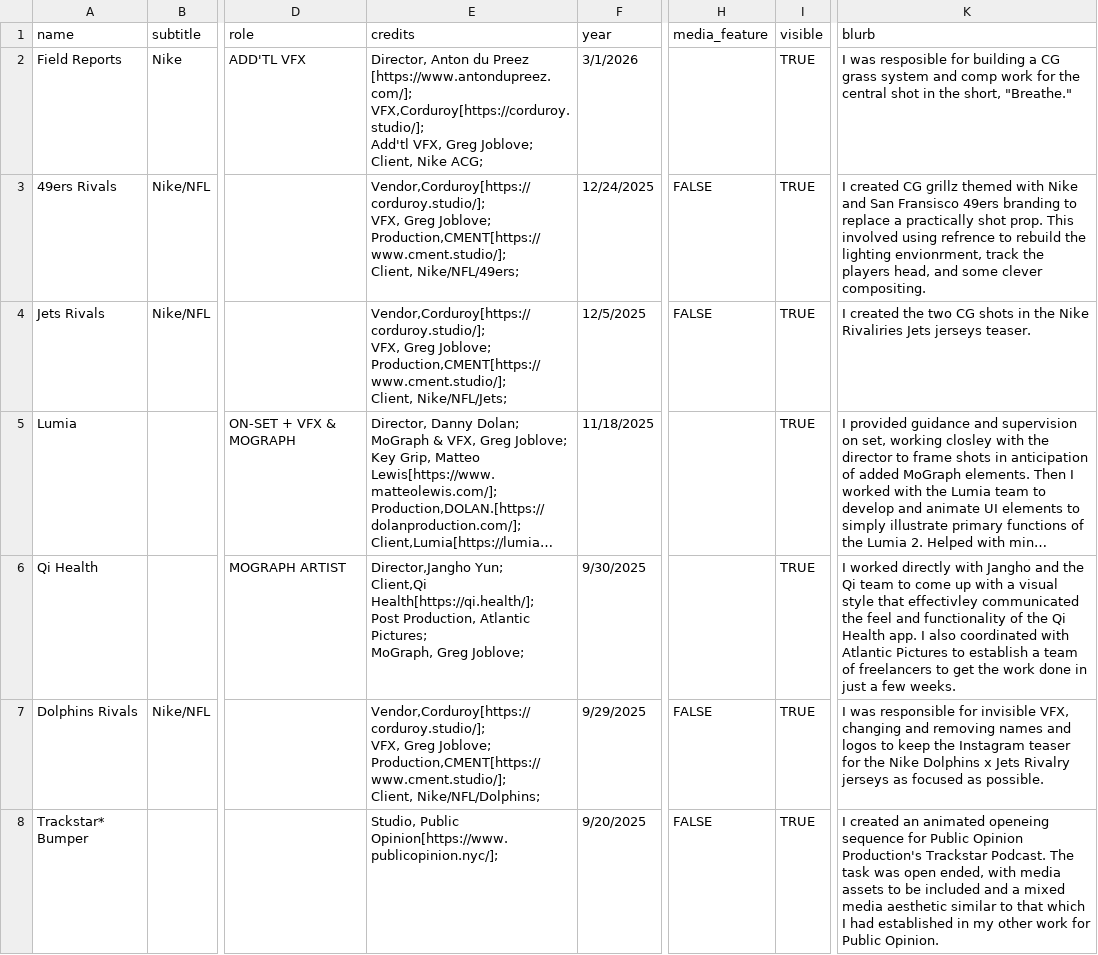
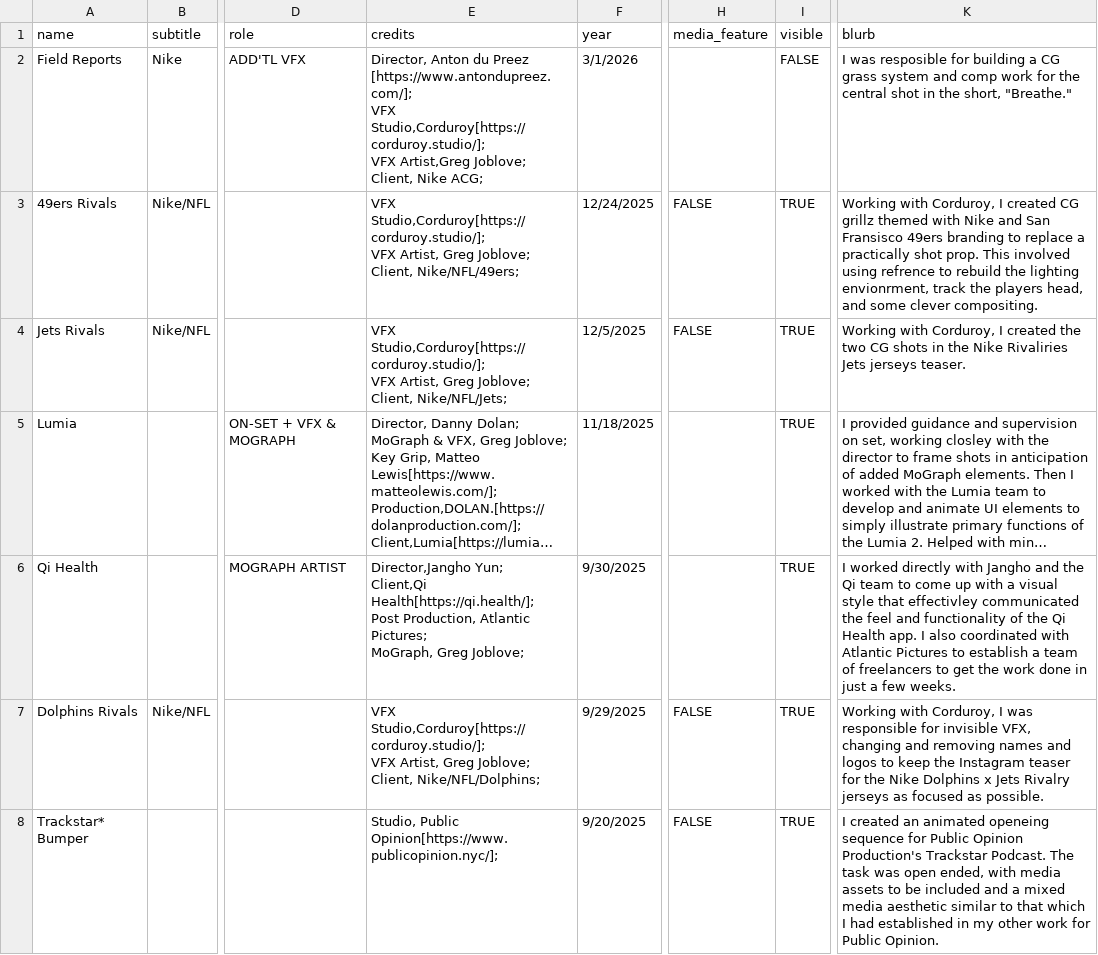
Before and after one commit to mcrich921/gjwebsite, a CSV file: public/gjprojects.csv, drawn as a sheet; only a part is shown, gaps mark what is left out; long unchanged cells end in …; ↵ is a line break in a cell; the diff covers the shown part only; the diff names each change by its address in the sheet, - before the commit and + after, or states it on an @@ line.

```diff
--- a/public/gjprojects.csv
+++ b/public/gjprojects.csv
-E2 (credits): …Preez [https://www.antondupreez.com/]; ↵ VFX,Corduroy[https://corduroy.studio/]; ↵ Add'tl VFX, Greg Joblove; ↵ Client,…
+E2 (credits): …Preez [https://www.antondupreez.com/]; ↵ VFX Studio,Corduroy[https://corduroy.studio/]; ↵ VFX Artist,Greg Joblove; ↵ Client,…
-I2 (visible): TRUE
+I2 (visible): FALSE
-E3 (credits): Vendor,Corduroy[https://corduroy.studio/]; ↵ VFX, Greg Joblove; ↵ Production,CMENT[https://www.cment.studio/]; ↵ Client, Nike/NFL/49ers;
+E3 (credits): VFX Studio,Corduroy[https://corduroy.studio/]; ↵ VFX Artist, Greg Joblove; ↵ Client, Nike/NFL/49ers;
-K3 (blurb): I created…
+K3 (blurb): Working with Corduroy, I created…
-E4 (credits): Vendor,Corduroy[https://corduroy.studio/]; ↵ VFX, Greg Joblove; ↵ Production,CMENT[https://www.cment.studio/]; ↵ Client, Nike/NFL/Jets;
+E4 (credits): VFX Studio,Corduroy[https://corduroy.studio/]; ↵ VFX Artist, Greg Joblove; ↵ Client, Nike/NFL/Jets;
-K4 (blurb): I created…
+K4 (blurb): Working with Corduroy, I created…
-E7 (credits): Vendor,Corduroy[https://corduroy.studio/]; ↵ VFX, Greg Joblove; ↵ Production,CMENT[https://www.cment.studio/]; ↵ Client, Nike/NFL/Dolphins;
+E7 (credits): VFX Studio,Corduroy[https://corduroy.studio/]; ↵ VFX Artist, Greg Joblove; ↵ Client, Nike/NFL/Dolphins;
-K7 (blurb): I was…
+K7 (blurb): Working with Corduroy, I was…
```
Also changed, not shown: 16 edited cells elsewhere in this file, public/gjfilm+tv.csv.
